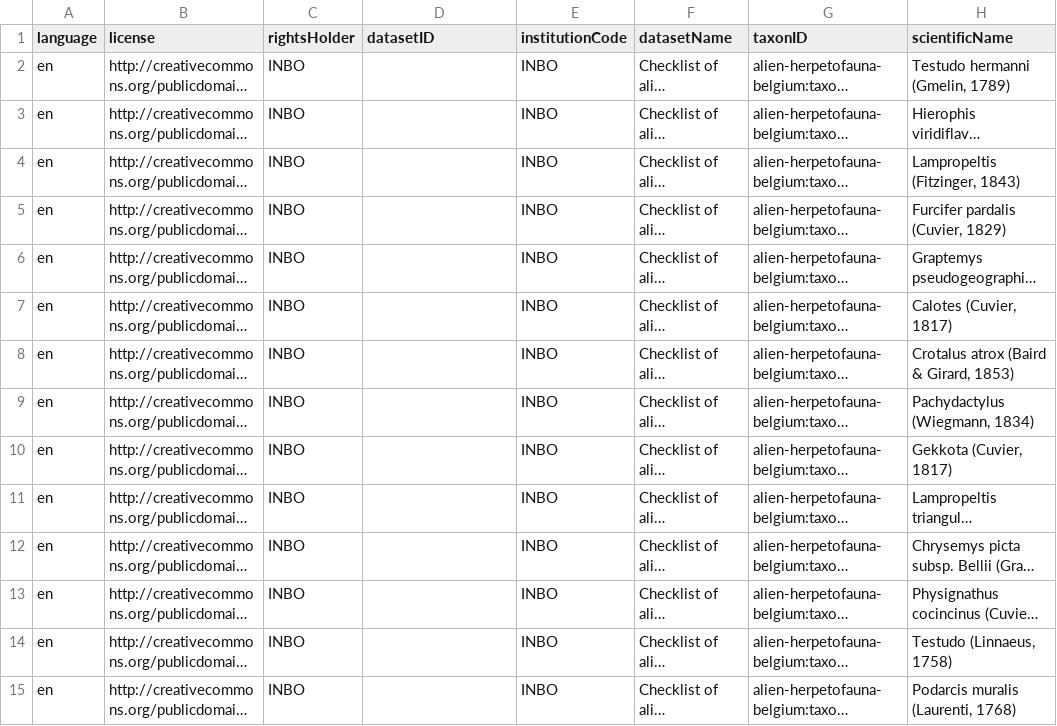
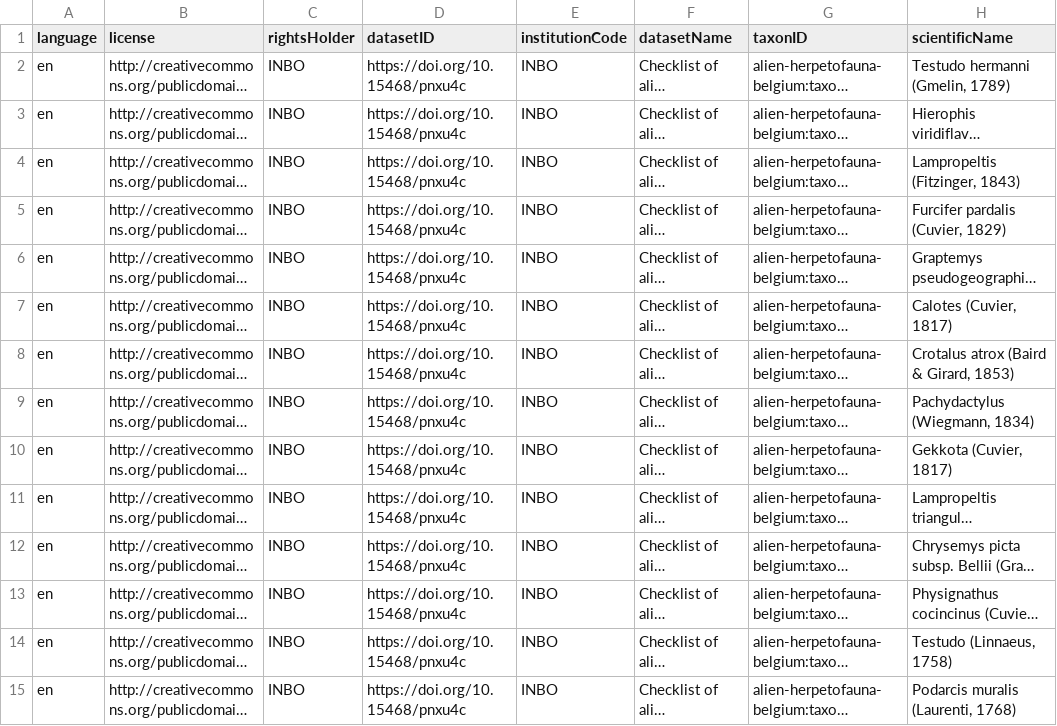
Before and after one commit to trias-project/alien-herpetofauna-belgium, a CSV file: data/processed/taxon.csv, drawn as a sheet; only a part is shown; long unchanged cells end in …; the diff covers the shown part only; the diff names each change by its address in the sheet, - before the commit and + after, or states it on an @@ line.

Commit message:
Update taxon core with datasetID (doi)

```diff
--- a/data/processed/taxon.csv
+++ b/data/processed/taxon.csv
-D2:D15 (datasetID): (empty)
+D2:D15 (datasetID): https://doi.org/10.15468/pnxu4c
```
Also changed, not shown: 93 edited cells elsewhere in this file, 1 other file.
